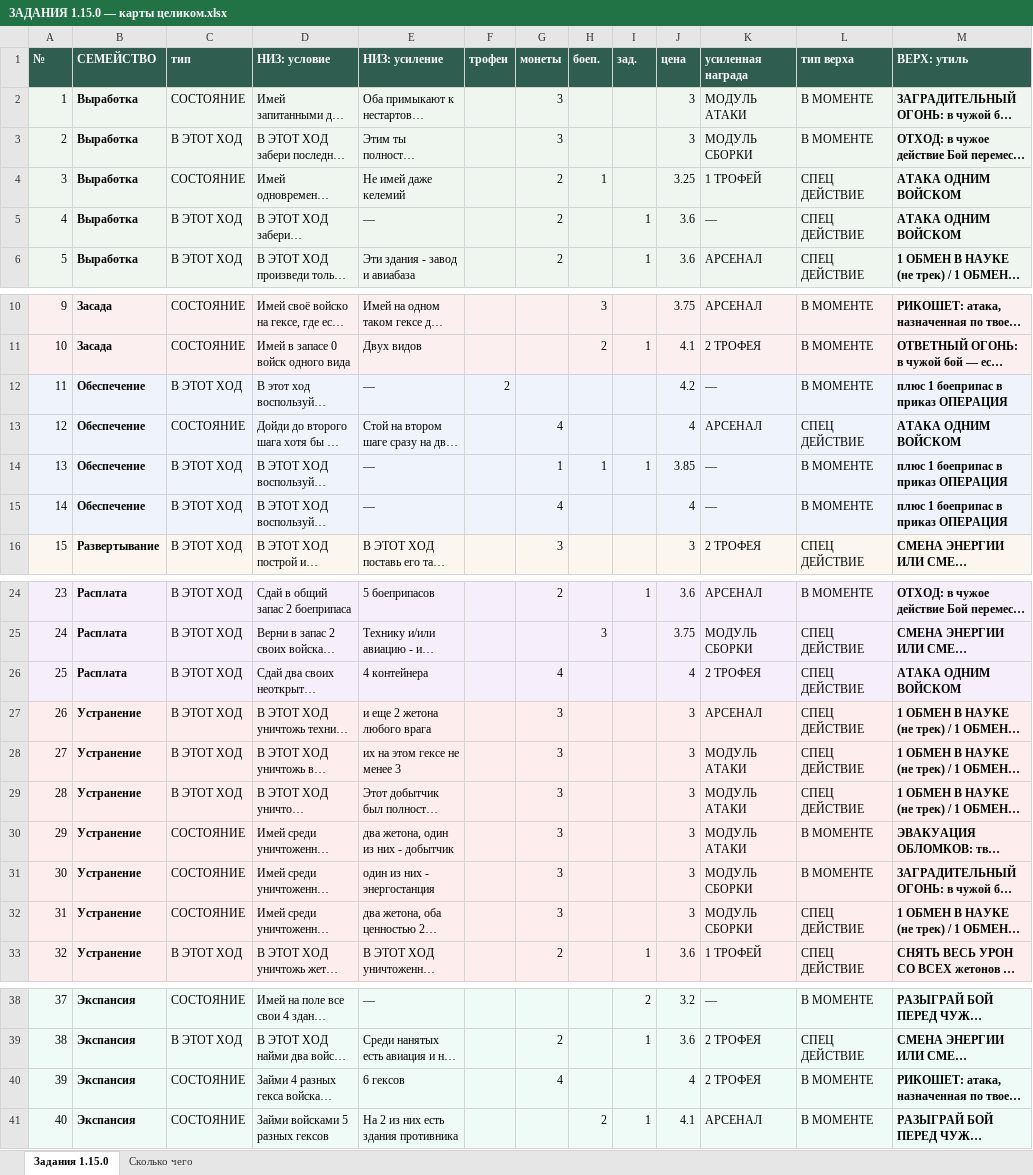
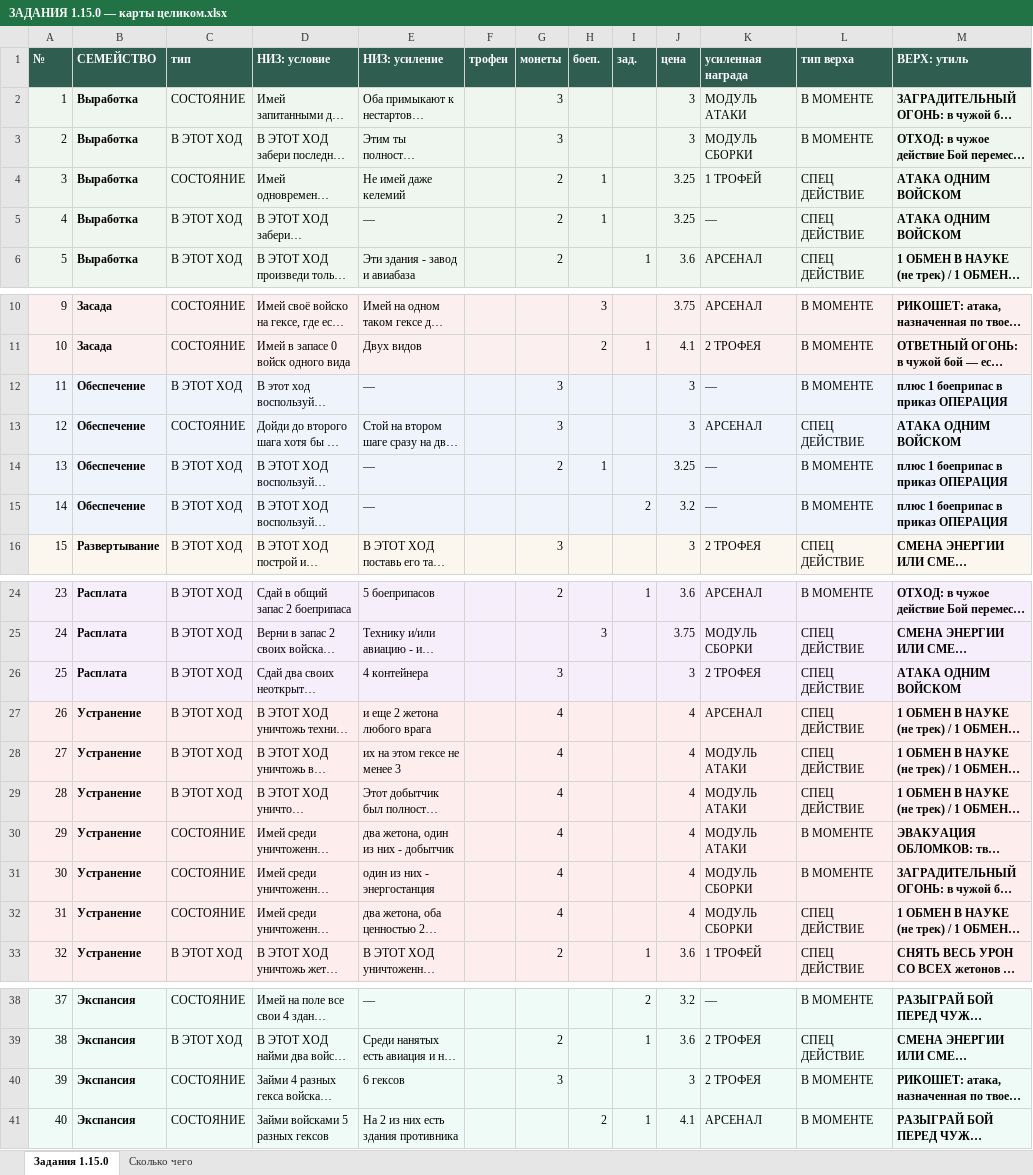
Before and after one commit to backskin/forged-in-kelium, an Excel workbook: docs/ЗАДАНИЯ 1.15.0 — карты целиком.xlsx, sheet Задания 1.15.0, drawn as a sheet; only a part is shown, gaps mark what is left out; long unchanged cells end in …; values as stored, in another font and other column widths than the file's, no borders; the diff names each change by its address in the sheet, - before the commit and + after, or states it on an @@ line.

```diff
--- a/docs/ЗАДАНИЯ 1.15.0 — карты целиком.xlsx (sheet Задания 1.15.0)
+++ b/docs/ЗАДАНИЯ 1.15.0 — карты целиком.xlsx (sheet Задания 1.15.0)
-H5 (боеп.): (empty)
+H5 (боеп.): 1
-I5 (зад.): 1
+I5 (зад.): (empty)
-J5 (цена): 3.6
+J5 (цена): 3.25
-F12 (трофеи): 2
+F12 (трофеи): (empty)
-G12 (монеты): (empty)
+G12 (монеты): 3
-J12 (цена): 4.2
+J12 (цена): 3
-G13 (монеты): 4
+G13 (монеты): 3
-J13 (цена): 4
+J13 (цена): 3
-G14 (монеты): 1
+G14 (монеты): 2
-I14 (зад.): 1
+I14 (зад.): (empty)
-J14 (цена): 3.85
+J14 (цена): 3.25
-G15 (монеты): 4
+G15 (монеты): (empty)
-I15 (зад.): (empty)
+I15 (зад.): 2
-J15 (цена): 4
+J15 (цена): 3.2
-G26 (монеты): 4
+G26 (монеты): 3
-J26 (цена): 4
+J26 (цена): 3
-G27:G32 (монеты): 3
+G27:G32 (монеты): 4
-J27:J32 (цена): 3
+J27:J32 (цена): 4
-G40 (монеты): 4
+G40 (монеты): 3
-J40 (цена): 4
+J40 (цена): 3
```
Also changed, not shown: sheet Сколько чего, 1 other file.
